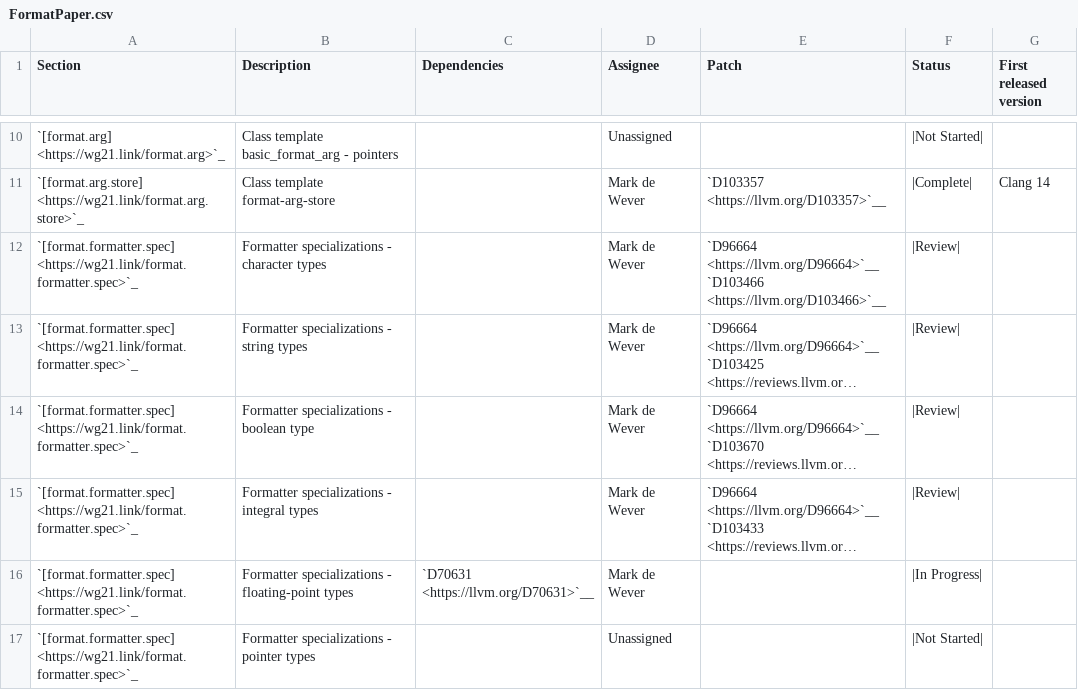
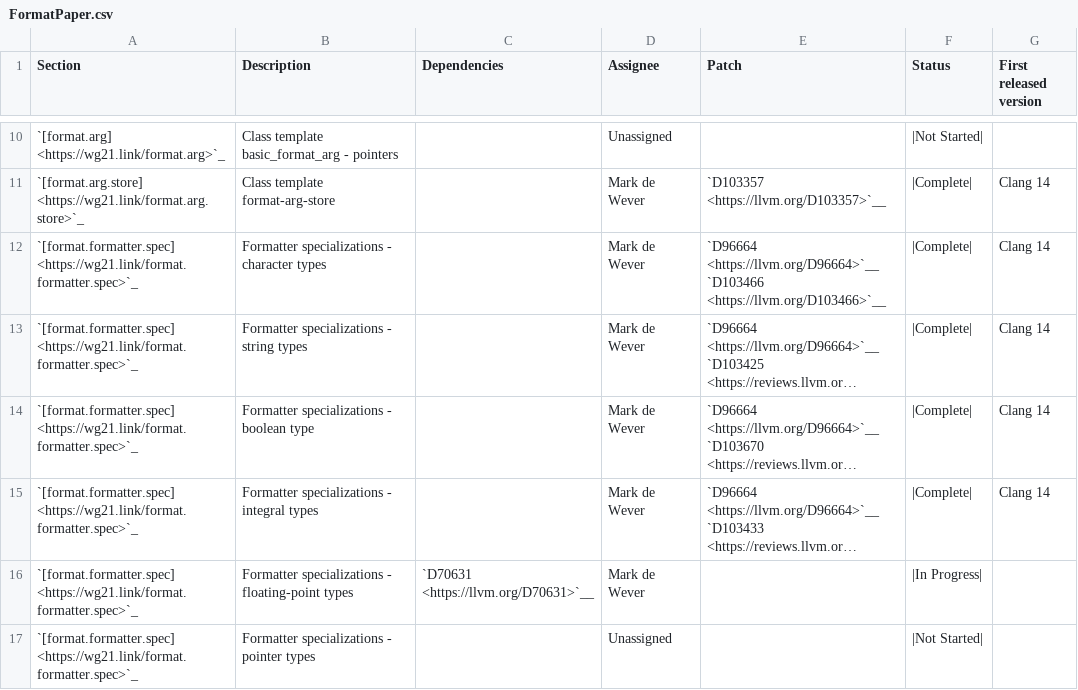
Before and after one commit to open-vela/nuttx_libs_libxx_libcxx, a CSV file: docs/Status/FormatPaper.csv, drawn as a sheet; only a part is shown, gaps mark what is left out; long unchanged cells end in …; the diff names each change by its address in the sheet, - before the commit and + after, or states it on an @@ line.

Commit message:
[libc++][doc] Update format status.
Updated based on recent commits.

```diff
--- a/docs/Status/FormatPaper.csv
+++ b/docs/Status/FormatPaper.csv
-F12:F15 (Status): |Review|
+F12:F15 (Status): |Complete|
-G12:G15 (First released version): (empty)
+G12:G15 (First released version): Clang 14
```
Also changed, not shown: docs/Status/FormatIssues.csv.
